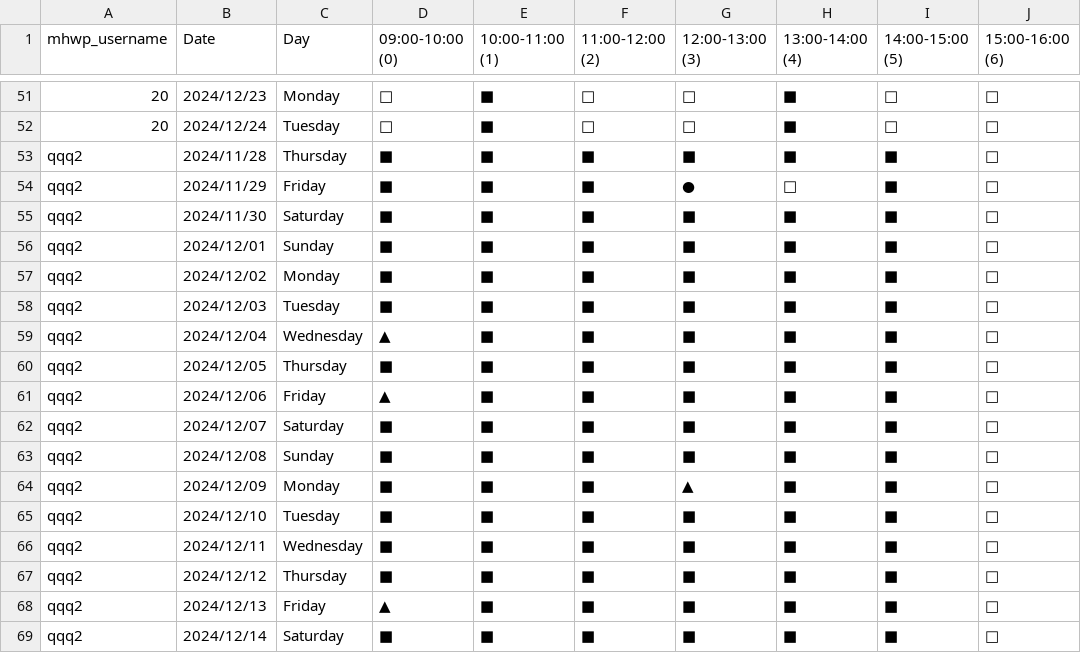
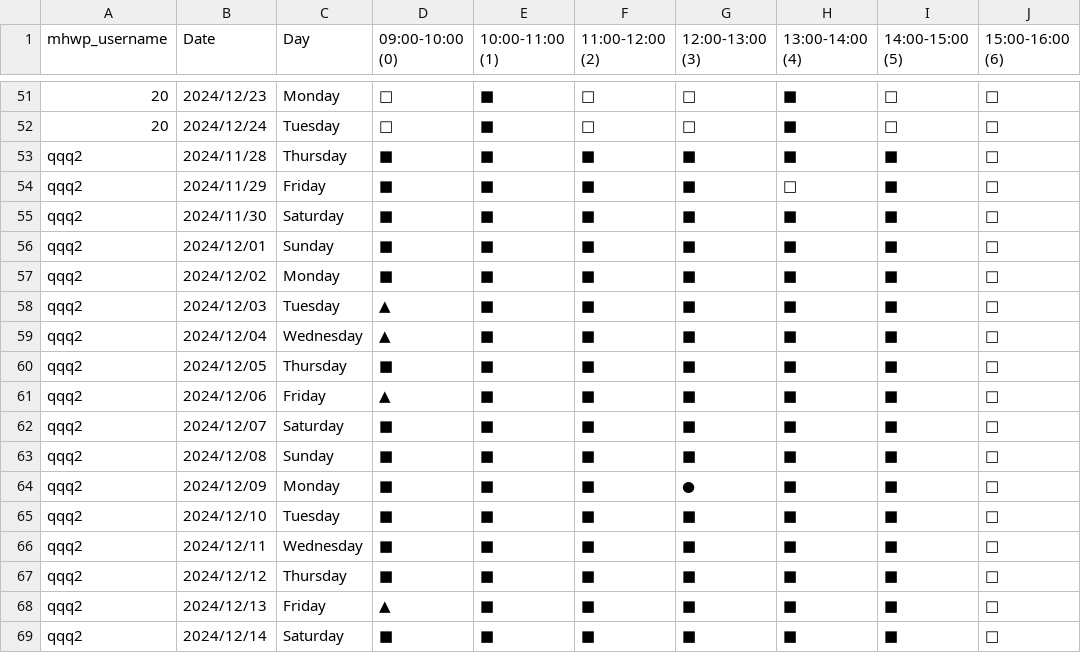
Before and after one commit to YorkisYY/Breeze-Mental-Health-System, a CSV file: data/mhwp_schedule.csv, drawn as a sheet; only a part is shown, gaps mark what is left out; the diff names each change by its address in the sheet, - before the commit and + after, or states it on an @@ line.

```diff
--- a/data/mhwp_schedule.csv
+++ b/data/mhwp_schedule.csv
-G54 (12:00-13:00 (3)): ●
+G54 (12:00-13:00 (3)): ■
-D58 (09:00-10:00 (0)): ■
+D58 (09:00-10:00 (0)): ▲
-G64 (12:00-13:00 (3)): ▲
+G64 (12:00-13:00 (3)): ●
```
Also changed, not shown: data/appointments.csv, 2 other files.
